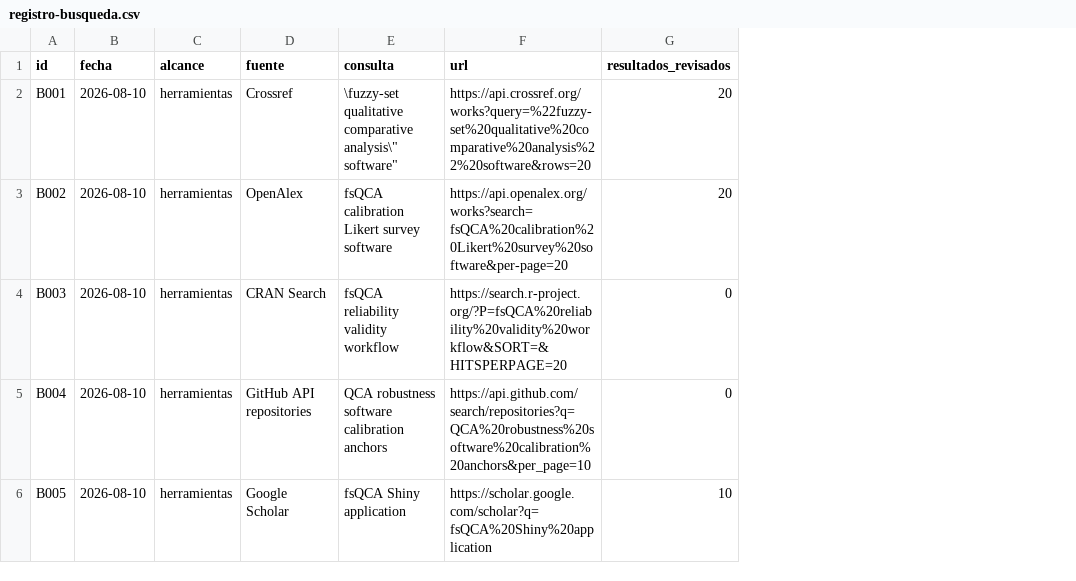
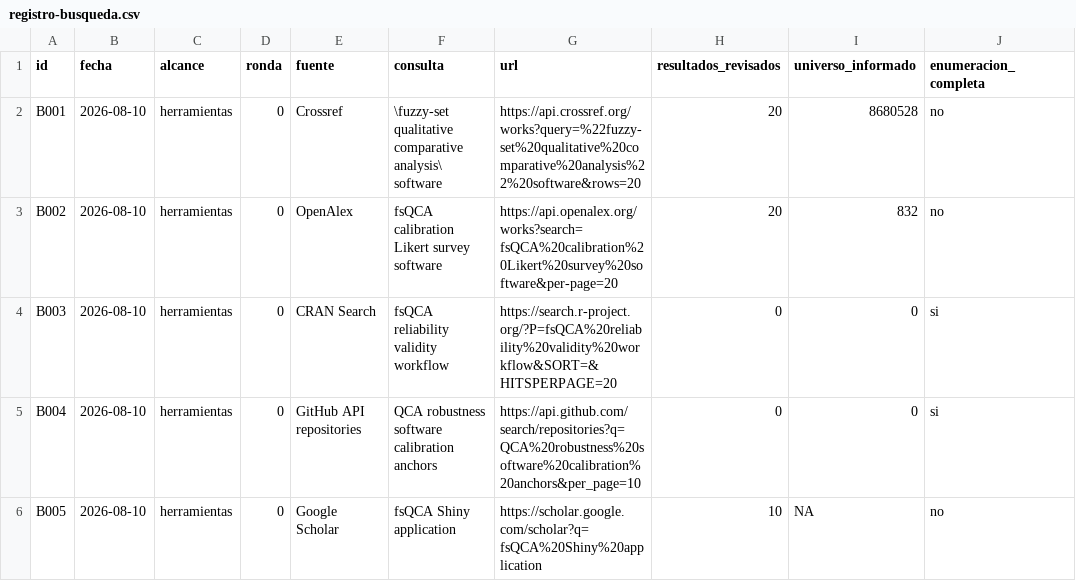
Before and after one commit to jnverbel/fsqca-calibrador, a CSV file: docs/validacion/registro-busqueda.csv, drawn as a sheet; only a part is shown; addresses are those after the commit; the diff covers the shown part only; the diff names each change by its address in the sheet, - before the commit and + after, or states it on an @@ line.

```diff
--- a/docs/validacion/registro-busqueda.csv
+++ b/docs/validacion/registro-busqueda.csv
+column D (ronda), rows 2-6: all 0
+column I (universo_informado), rows 2-6: 8680528 | 832 | 0 | 0 | NA
+column J (enumeracion_completa), rows 2-6: no | no | si | si | no
-F2 (consulta): …qualitative comparative analysis\" software"
+F2 (consulta): …qualitative comparative analysis\ software
```
Also changed, not shown: 2 edited cells elsewhere in this file, docs/validacion/estudios.csv, 7 other files.
